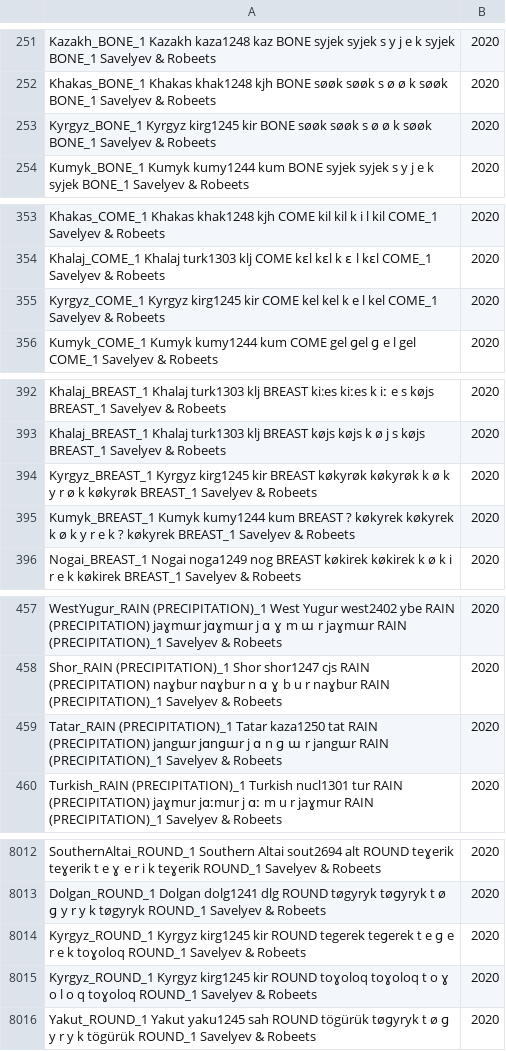
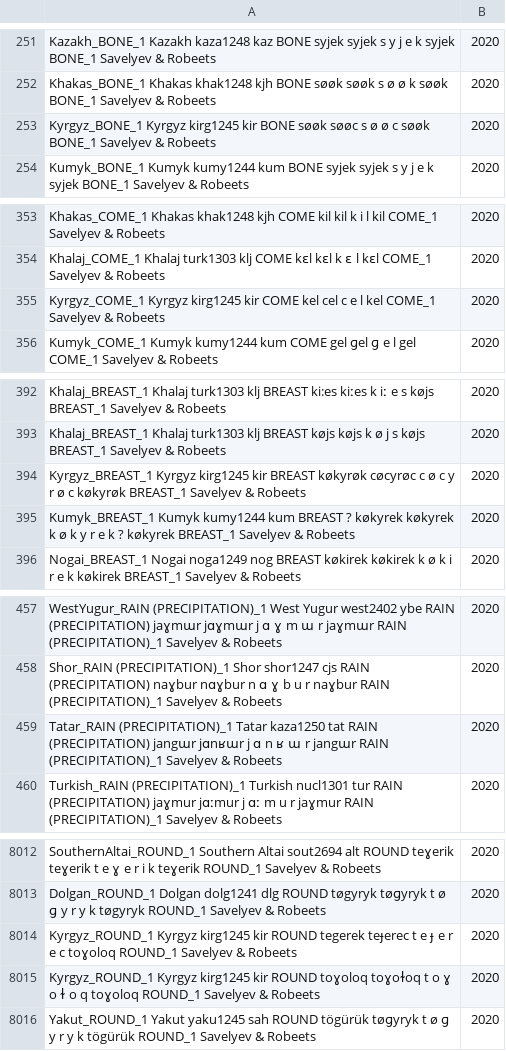
Before and after one commit to pgeorgis/LST_MScThesis, a CSV file: Datasets/Turkic/turkic_data.csv, drawn as a sheet; only a part is shown, gaps mark what is left out; the diff covers the shown part only.

```diff
--- a/Datasets/Turkic/turkic_data.csv
+++ b/Datasets/Turkic/turkic_data.csv
@@ -252,3 +252,3 @@ Kazakh_BONE_1	Kazakh	kaza1248	kaz	BONE	syjek	syjek	s y j e k	syjek	BONE_1			Save
 Khakas_BONE_1	Khakas	khak1248	kjh	BONE	søøk	søøk	s ø ø k	søøk	BONE_1			Savelyev & Robeets, 2020
-Kyrgyz_BONE_1	Kyrgyz	kirg1245	kir	BONE	søøk	søøk	s ø ø k	søøk	BONE_1			Savelyev & Robeets, 2020
+Kyrgyz_BONE_1	Kyrgyz	kirg1245	kir	BONE	søøk	søøc	s ø ø c	søøk	BONE_1			Savelyev & Robeets, 2020
 Kumyk_BONE_1	Kumyk	kumy1244	kum	BONE	syjek	syjek	s y j e k	syjek	BONE_1			Savelyev & Robeets, 2020
@@ -354,3 +354,3 @@ Khakas_COME_1	Khakas	khak1248	kjh	COME	kil	kil	k i l	kil	COME_1			Savelyev & Rob
 Khalaj_COME_1	Khalaj	turk1303	klj	COME	kɛl	kɛl	k ɛ l	kɛl	COME_1			Savelyev & Robeets, 2020
-Kyrgyz_COME_1	Kyrgyz	kirg1245	kir	COME	kel	kel	k e l	kel	COME_1			Savelyev & Robeets, 2020
+Kyrgyz_COME_1	Kyrgyz	kirg1245	kir	COME	kel	cel	c e l	kel	COME_1			Savelyev & Robeets, 2020
 Kumyk_COME_1	Kumyk	kumy1244	kum	COME	gel	ɡel	ɡ e l	gel	COME_1			Savelyev & Robeets, 2020
@@ -393,3 +393,3 @@ Khalaj_BREAST_1	Khalaj	turk1303	klj	BREAST	ki:es	kiːes	k iː e s	køjs	BREAST_1
 Khalaj_BREAST_1	Khalaj	turk1303	klj	BREAST	køjs	køjs	k ø j s	køjs	BREAST_1			Savelyev & Robeets, 2020
-Kyrgyz_BREAST_1	Kyrgyz	kirg1245	kir	BREAST	køkyrøk	køkyrøk	k ø k y r ø k	køkyrøk	BREAST_1			Savelyev & Robeets, 2020
+Kyrgyz_BREAST_1	Kyrgyz	kirg1245	kir	BREAST	køkyrøk	cøcyrøc	c ø c y r ø c	køkyrøk	BREAST_1			Savelyev & Robeets, 2020
 Kumyk_BREAST_1	Kumyk	kumy1244	kum	BREAST	? køkyrek	køkyrek	k ø k y r e k	? køkyrek	BREAST_1			Savelyev & Robeets, 2020
@@ -458,3 +458,3 @@ WestYugur_RAIN (PRECIPITATION)_1	West Yugur	west2402	ybe	RAIN (PRECIPITATION)	ja
 Shor_RAIN (PRECIPITATION)_1	Shor	shor1247	cjs	RAIN (PRECIPITATION)	naɣbur	nɑɣbur	n ɑ ɣ b u r	naɣbur	RAIN (PRECIPITATION)_1			Savelyev & Robeets, 2020
-Tatar_RAIN (PRECIPITATION)_1	Tatar	kaza1250	tat	RAIN (PRECIPITATION)	jangɯr	jɑnɡɯr	j ɑ n ɡ ɯ r	jangɯr	RAIN (PRECIPITATION)_1			Savelyev & Robeets, 2020
+Tatar_RAIN (PRECIPITATION)_1	Tatar	kaza1250	tat	RAIN (PRECIPITATION)	jangɯr	jɑnʁɯr	j ɑ n ʁ ɯ r	jangɯr	RAIN (PRECIPITATION)_1			Savelyev & Robeets, 2020
 Turkish_RAIN (PRECIPITATION)_1	Turkish	nucl1301	tur	RAIN (PRECIPITATION)	jaɣmur	jɑːmur	j ɑː m u r	jaɣmur	RAIN (PRECIPITATION)_1			Savelyev & Robeets, 2020
@@ -8013,4 +8013,4 @@ SouthernAltai_ROUND_1	Southern Altai	sout2694	alt	ROUND	teɣerik	teɣerik	t e ɣ
 Dolgan_ROUND_1	Dolgan	dolg1241	dlg	ROUND	tøgyryk	tøɡyryk	t ø ɡ y r y k	tøgyryk	ROUND_1			Savelyev & Robeets, 2020
-Kyrgyz_ROUND_1	Kyrgyz	kirg1245	kir	ROUND	tegerek	teɡerek	t e ɡ e r e k	toɣoloq	ROUND_1			Savelyev & Robeets, 2020
-Kyrgyz_ROUND_1	Kyrgyz	kirg1245	kir	ROUND	toɣoloq	toɣoloq	t o ɣ o l o q	toɣoloq	ROUND_1			Savelyev & Robeets, 2020
+Kyrgyz_ROUND_1	Kyrgyz	kirg1245	kir	ROUND	tegerek	teɟerec	t e ɟ e r e c	toɣoloq	ROUND_1			Savelyev & Robeets, 2020
+Kyrgyz_ROUND_1	Kyrgyz	kirg1245	kir	ROUND	toɣoloq	toɣoɫoq	t o ɣ o ɫ o q	toɣoloq	ROUND_1			Savelyev & Robeets, 2020
 Yakut_ROUND_1	Yakut	yaku1245	sah	ROUND	tögürük	tøɡyryk	t ø ɡ y r y k	tögürük	ROUND_1			Savelyev & Robeets, 2020
```
Also changed, not shown: 77 edited cells elsewhere in this file, Datasets/Turkic/Turkic Vocabulary Index.csv, Datasets/Uto-Aztecan/Uto-Aztecan Vocabulary Index.csv, 7 other files.
